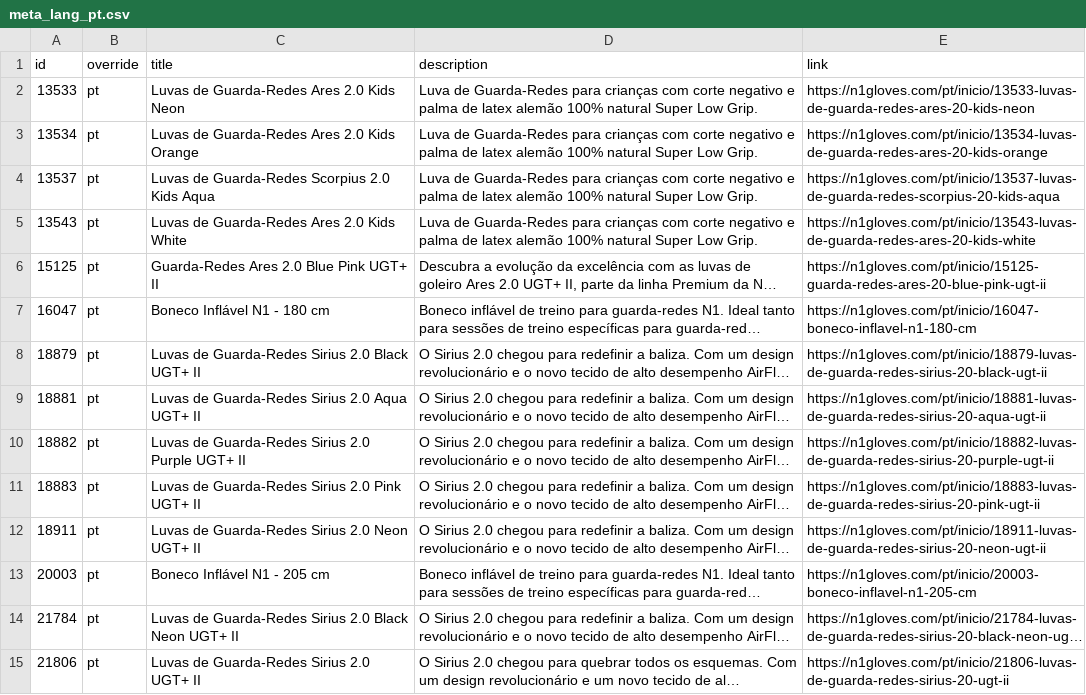
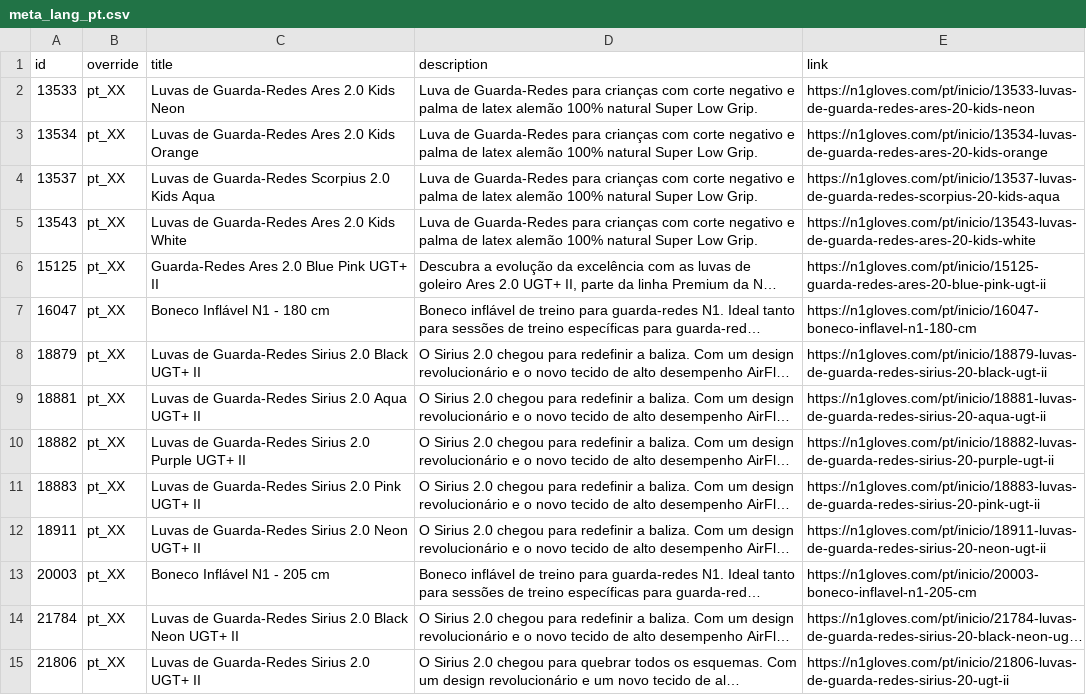
Before and after one commit to zeus-bethen1/n1-feeds, a CSV file: meta_lang_pt.csv, drawn as a sheet; only a part is shown; long unchanged cells end in …; the diff covers the shown part only; the diff names each change by its address in the sheet, - before the commit and + after, or states it on an @@ line.

```diff
--- a/meta_lang_pt.csv
+++ b/meta_lang_pt.csv
-B2:B15 (override): pt
+B2:B15 (override): pt_XX
```
Also changed, not shown: 141 edited cells elsewhere in this file.
